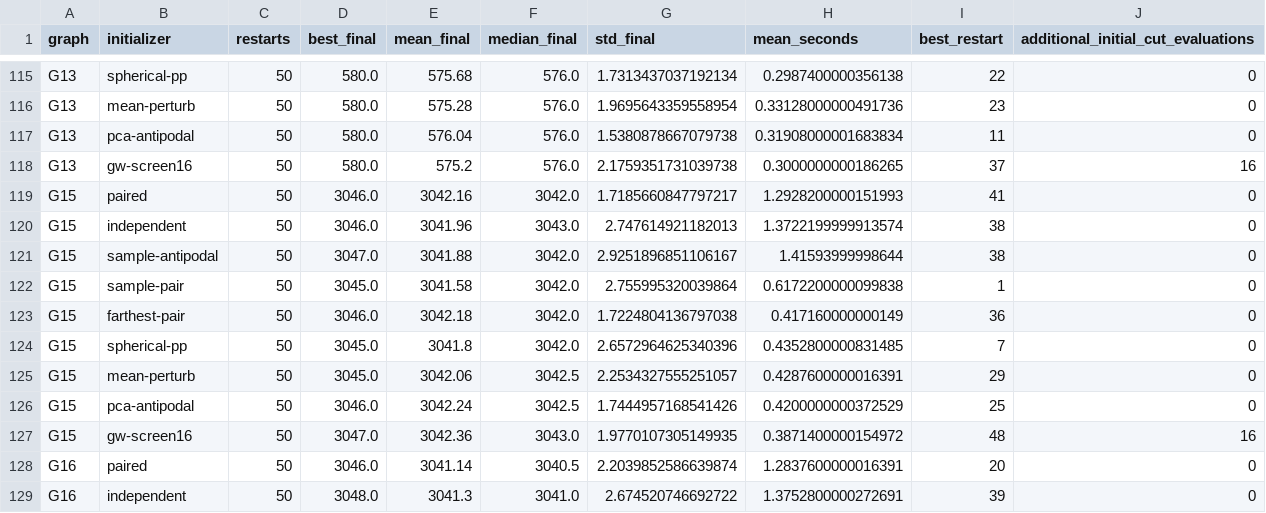
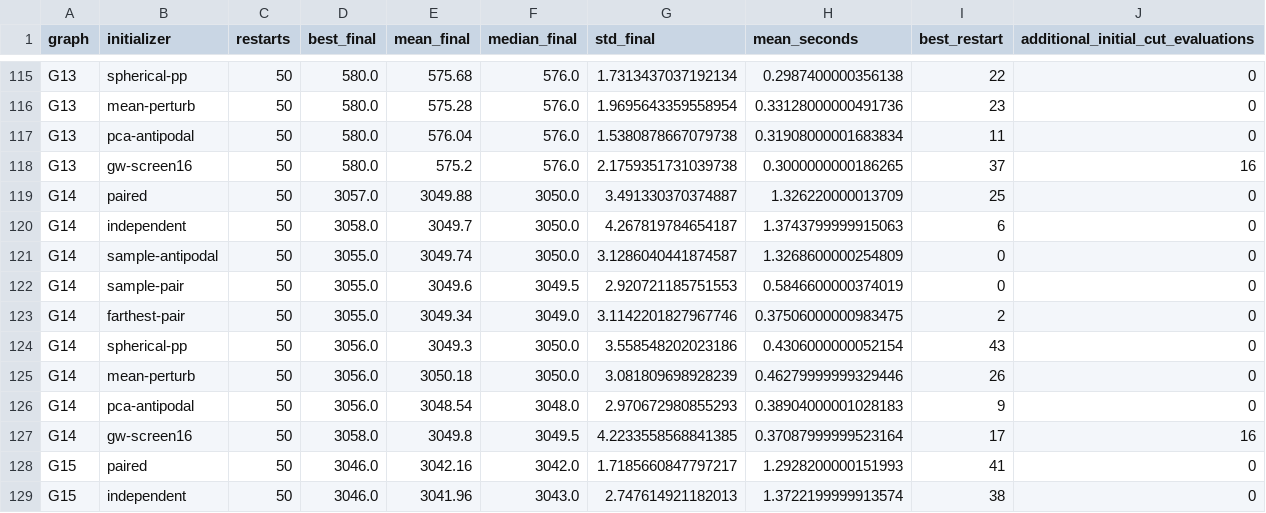
Before and after one commit to heri-espino/maxkcut, a CSV file: results/gset/experiment020-all-gset-paired-inits/statistics/per_instance_methods.csv, drawn as a sheet; only a part is shown, gaps mark what is left out; the shorter side is filled out with more unchanged rows.

```diff
--- a/results/gset/experiment020-all-gset-paired-inits/statistics/per_instance_methods.csv
+++ b/results/gset/experiment020-all-gset-paired-inits/statistics/per_instance_methods.csv
@@ -118,2 +118,11 @@ G13,pca-antipodal,50,580.0,576.04,576.0,1.5380878667079738,0.31908000001683834,1
 G13,gw-screen16,50,580.0,575.2,576.0,2.1759351731039738,0.3000000000186265,37,16
+G14,paired,50,3057.0,3049.88,3050.0,3.491330370374887,1.326220000013709,25,0
+G14,independent,50,3058.0,3049.7,3050.0,4.267819784654187,1.3743799999915063,6,0
+G14,sample-antipodal,50,3055.0,3049.74,3050.0,3.1286040441874587,1.3268600000254809,0,0
+G14,sample-pair,50,3055.0,3049.6,3049.5,2.920721185751553,0.5846600000374019,0,0
+G14,farthest-pair,50,3055.0,3049.34,3049.0,3.1142201827967746,0.37506000000983475,2,0
+G14,spherical-pp,50,3056.0,3049.3,3050.0,3.558548202023186,0.4306000000052154,43,0
+G14,mean-perturb,50,3056.0,3050.18,3050.0,3.081809698928239,0.46279999999329446,26,0
+G14,pca-antipodal,50,3056.0,3048.54,3048.0,2.970672980855293,0.38904000001028183,9,0
+G14,gw-screen16,50,3058.0,3049.8,3049.5,4.2233558568841385,0.37087999999523164,17,16
 G15,paired,50,3046.0,3042.16,3042.0,1.7185660847797217,1.2928200000151993,41,0
```
Also changed, not shown: results/gset/experiment020-all-gset-paired-inits/statistics/coverage.csv, results/gset/experiment020-all-gset-paired-inits/statistics/paired_vs_original_kmeansnm.csv, 4 other files.
